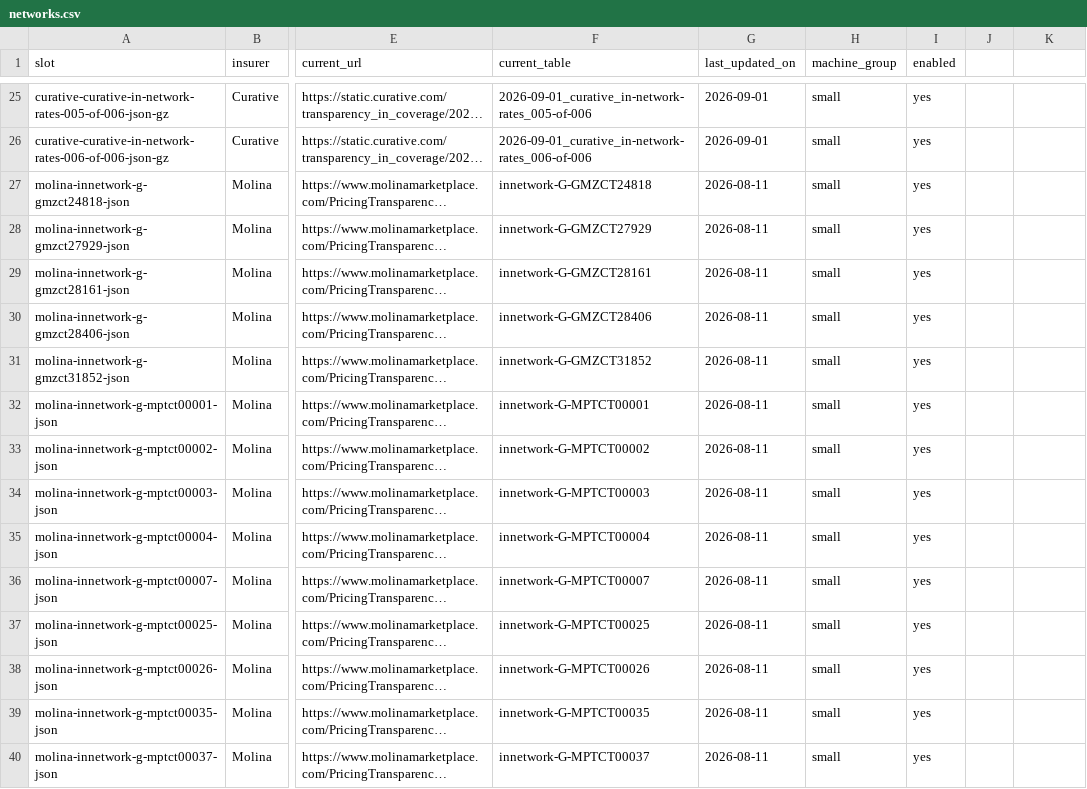
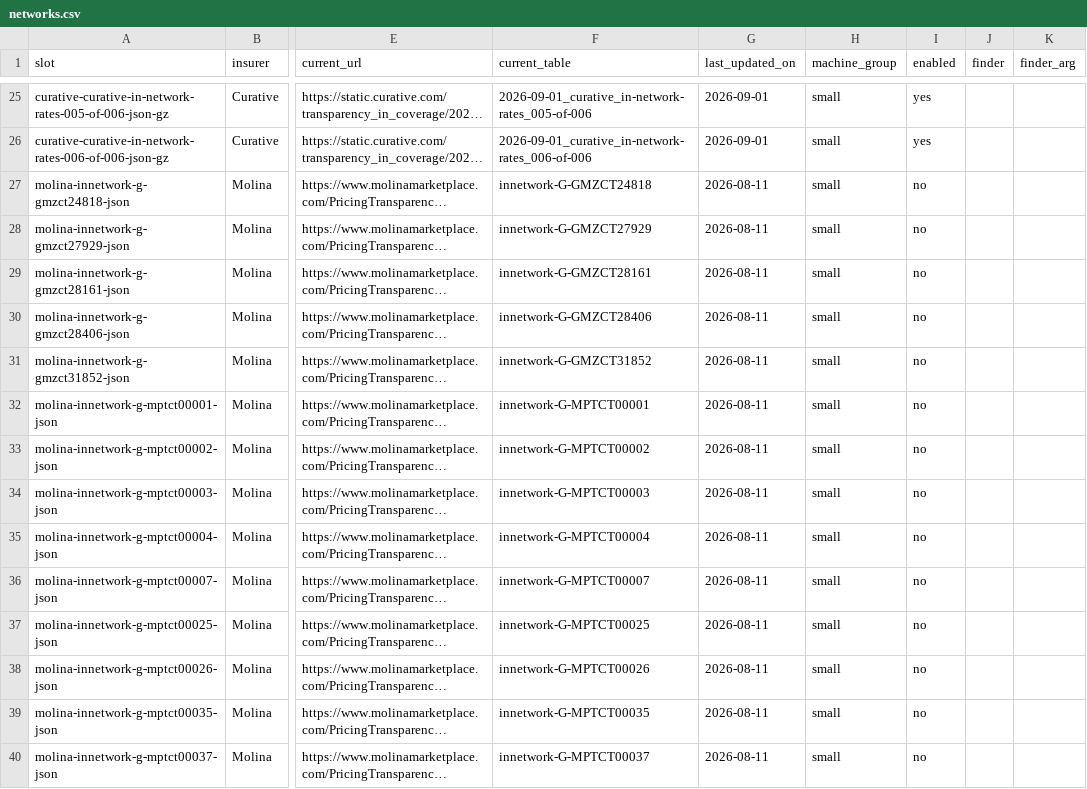
Before and after one commit to betsyflickinger-max/price-files-bot, a CSV file: insurers/networks.csv, drawn as a sheet; only a part is shown, gaps mark what is left out; long unchanged cells end in …; the diff covers the shown part only; the diff names each change by its address in the sheet, - before the commit and + after, or states it on an @@ line.

```diff
--- a/insurers/networks.csv
+++ b/insurers/networks.csv
-J1: (empty)
+J1: finder
-K1: (empty)
+K1: finder_arg
-I27:I40 (enabled): yes
+I27:I40 (enabled): no
```
Also changed, not shown: 45 edited cells elsewhere in this file, 4 other files.
